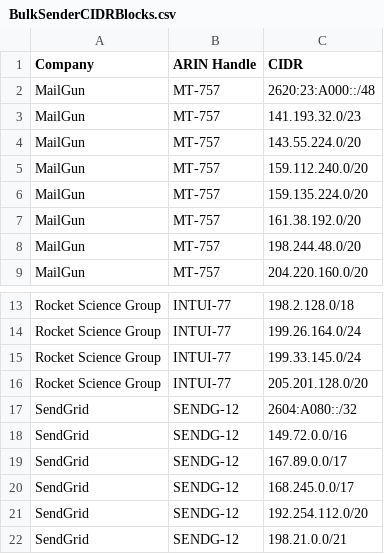
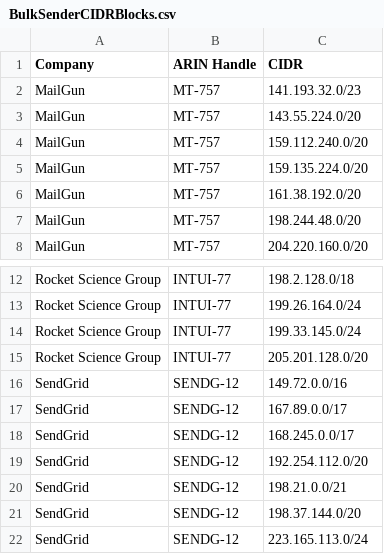
Before and after one commit to chromeweb/infraid, a CSV file: BulkSenderCIDRBlocks.csv, drawn as a sheet; only a part is shown, gaps mark what is left out; the shorter side is filled out with more unchanged rows; the diff names each change by its address in the sheet, - before the commit and + after, or states it on an @@ line.

Commit message:
Update BulkSenderCIDRBlocks.csv

```diff
--- a/BulkSenderCIDRBlocks.csv
+++ b/BulkSenderCIDRBlocks.csv
-row 2: MailGun | MT-757 | 2620:23:A000::/48
-row 17: SendGrid | SENDG-12 | 2604:A080::/32
```
